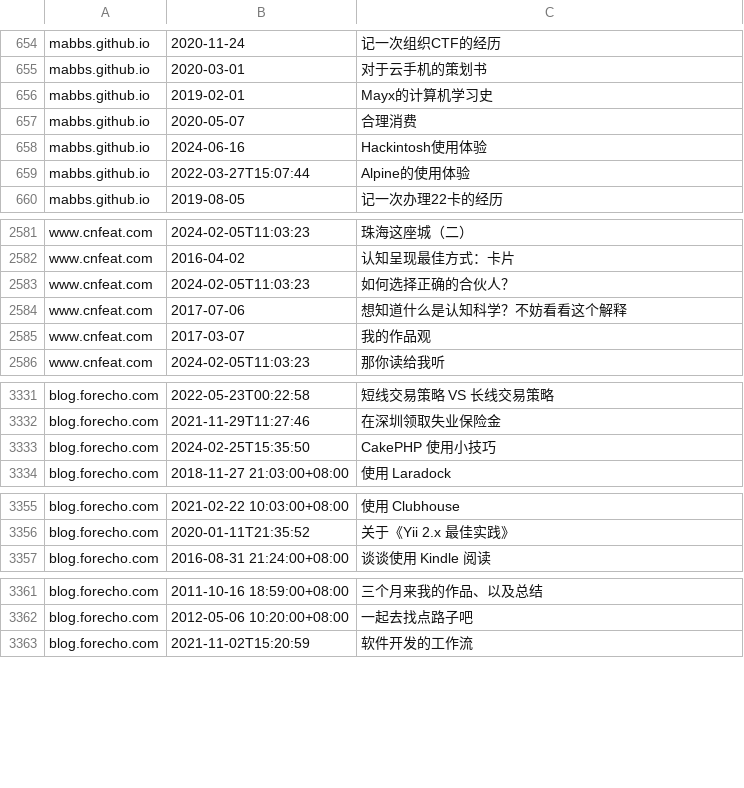
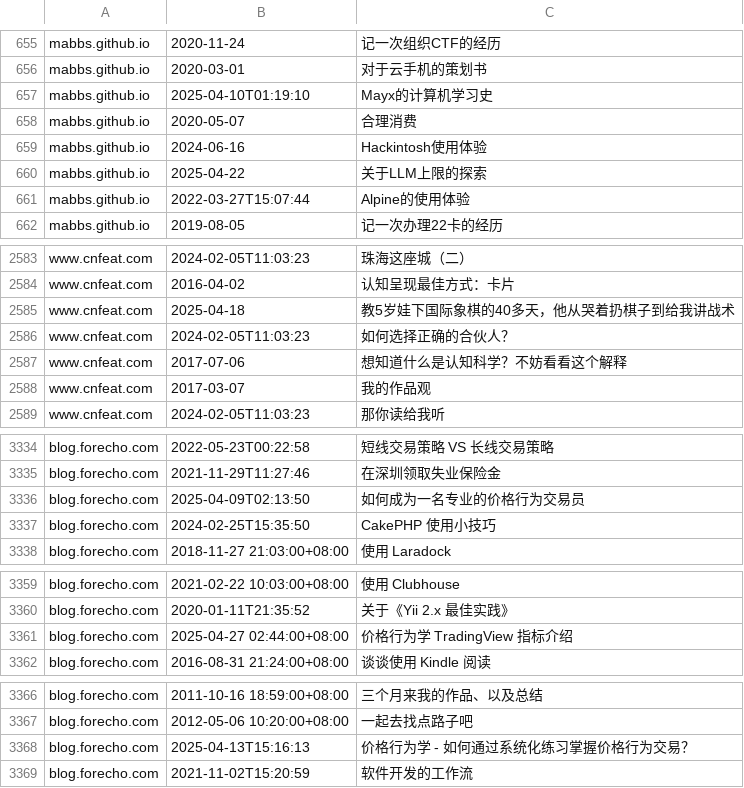
Before and after one commit to nobodxbodon/collection-of-chinese-blogs, a CSV file: 原型/博文目录.csv, drawn as a sheet; only a part is shown, gaps mark what is left out; the diff covers the shown part only.

```diff
--- a/原型/博文目录.csv
+++ b/原型/博文目录.csv
@@ -655,5 +656,6 @@ mabbs.github.io,2020-11-24,记一次组织CTF的经历
 mabbs.github.io,2020-03-01,对于云手机的策划书
-mabbs.github.io,2019-02-01,Mayx的计算机学习史
+mabbs.github.io,2025-04-10T01:19:10,Mayx的计算机学习史
 mabbs.github.io,2020-05-07,合理消费
 mabbs.github.io,2024-06-16,Hackintosh使用体验
+mabbs.github.io,2025-04-22,关于LLM上限的探索
 mabbs.github.io,2022-03-27T15:07:44,Alpine的使用体验
@@ -2582,2 +2584,3 @@ www.cnfeat.com,2024-02-05T11:03:23,珠海这座城（二）
 www.cnfeat.com,2016-04-02,认知呈现最佳方式：卡片
+www.cnfeat.com,2025-04-18,教5岁娃下国际象棋的40多天，他从哭着扔棋子到给我讲战术
 www.cnfeat.com,2024-02-05T11:03:23,如何选择正确的合伙人？
@@ -3332,2 +3335,3 @@ blog.forecho.com,2022-05-23T00:22:58,短线交易策略 VS 长线交易策略
 blog.forecho.com,2021-11-29T11:27:46,在深圳领取失业保险金
+blog.forecho.com,2025-04-09T02:13:50,如何成为一名专业的价格行为交易员
 blog.forecho.com,2024-02-25T15:35:50,CakePHP 使用小技巧
@@ -3356,2 +3360,3 @@ blog.forecho.com,2021-02-22 10:03:00+08:00,使用 Clubhouse
 blog.forecho.com,2020-01-11T21:35:52,关于《Yii 2.x 最佳实践》
+blog.forecho.com,2025-04-27 02:44:00+08:00,价格行为学 TradingView 指标介绍
 blog.forecho.com,2016-08-31 21:24:00+08:00,谈谈使用 Kindle 阅读
@@ -3362,2 +3367,3 @@ blog.forecho.com,2011-10-16 18:59:00+08:00,三个月来我的作品、以及总
 blog.forecho.com,2012-05-06 10:20:00+08:00,一起去找点路子吧
+blog.forecho.com,2025-04-13T15:16:13,价格行为学 - 如何通过系统化练习掌握价格行为交易？
 blog.forecho.com,2021-11-02T15:20:59,软件开发的工作流
```
Also changed, not shown: 14 added rows, 1 removed row and 17 edited cells elsewhere in this file, 原型/统计数据.csv.
